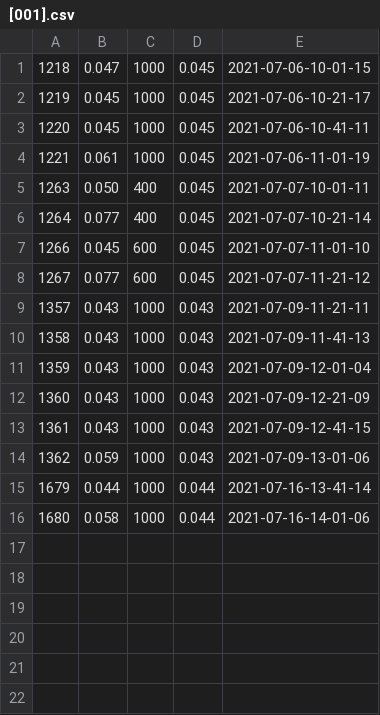
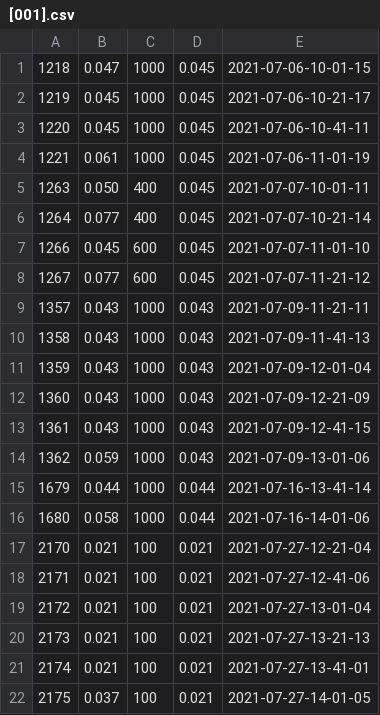
Before and after one commit to 1465114862/zodbet, a CSV file: invested/[001].csv, drawn as a sheet; the diff names each change by its address in the sheet, - before the commit and + after, or states it on an @@ line.

```diff
--- a/invested/[001].csv
+++ b/invested/[001].csv
+row 17: 2170 | 0.021 | 100 | 0.021 | 2021-07-27-12-21-04
+row 18: 2171 | 0.021 | 100 | 0.021 | 2021-07-27-12-41-06
+row 19: 2172 | 0.021 | 100 | 0.021 | 2021-07-27-13-01-04
+row 20: 2173 | 0.021 | 100 | 0.021 | 2021-07-27-13-21-13
+row 21: 2174 | 0.021 | 100 | 0.021 | 2021-07-27-13-41-01
+row 22: 2175 | 0.037 | 100 | 0.021 | 2021-07-27-14-01-05
```
Also changed, not shown: invested/[012].csv, invested/[014].csv, 7 other files.
